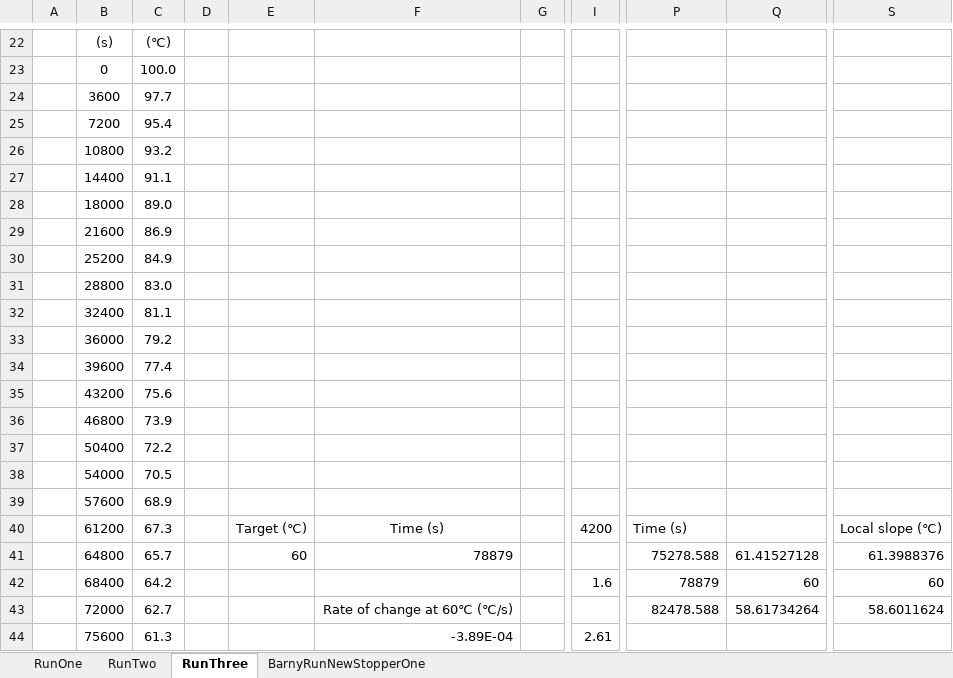
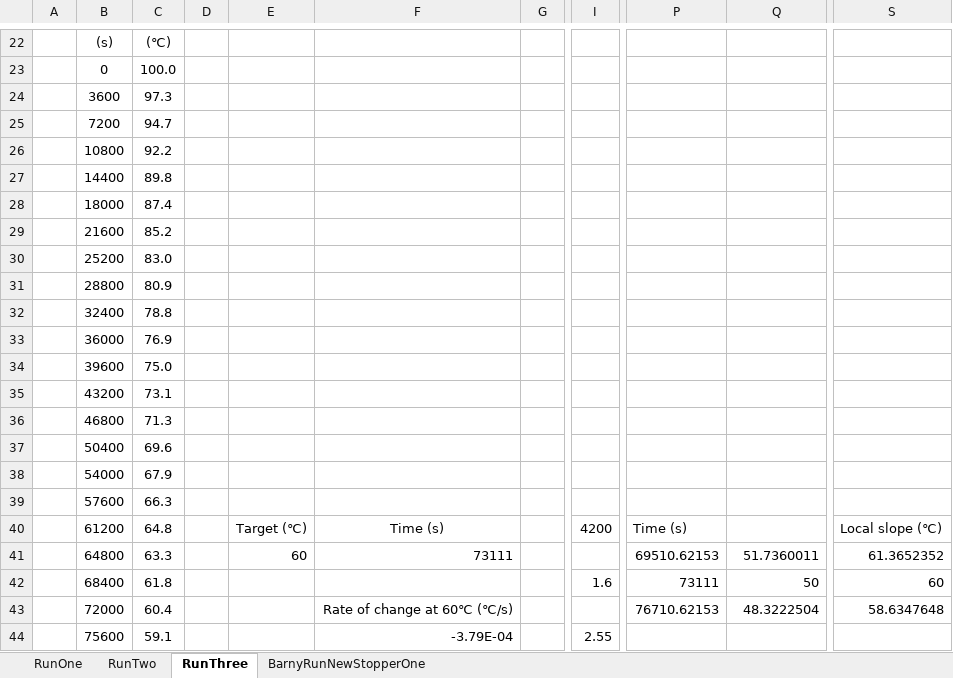
Before and after one commit to HMGrunthos/ThermosFlaskModel, an Excel workbook: ThermosFlaskModel.xlsx, sheet RunThree, drawn as a sheet; only a part is shown, gaps mark what is left out; values as stored, in another font and other column widths than the file's, no borders; charts and pictures not drawn; the diff covers the shown part only; the diff names each change by its address in the sheet, - before the commit and + after, or states it on an @@ line.

```diff
--- a/ThermosFlaskModel.xlsx (sheet RunThree)
+++ b/ThermosFlaskModel.xlsx (sheet RunThree)
-C24: 97.7
+C24: 97.3
-C25: 95.4
+C25: 94.7
-C26: 93.2
+C26: 92.2
-C27: 91.1
+C27: 89.8
-C28: 89.0
+C28: 87.4
-C29: 86.9
+C29: 85.2
-C30: 84.9
+C30: 83.0
-C31: 83.0
+C31: 80.9
-C32: 81.1
+C32: 78.8
-C33: 79.2
+C33: 76.9
-C34: 77.4
+C34: 75.0
-C35: 75.6
+C35: 73.1
-C36: 73.9
+C36: 71.3
-C37: 72.2
+C37: 69.6
-C38: 70.5
+C38: 67.9
-C39: 68.9
+C39: 66.3
-C40: 67.3
+C40: 64.8
-C41: 65.7
+C41: 63.3
-F41: 78879
+F41: 73111
-P41: 75278.588
+P41: 69510.62153
-Q41: 61.41527128
+Q41: 51.7360011
-S41: 61.3988376
+S41: 61.3652352
-C42: 64.2
+C42: 61.8
-P42: 78879
+P42: 73111
-Q42: 60
+Q42: 50
-C43: 62.7
+C43: 60.4
-P43: 82478.588
+P43: 76710.62153
-Q43: 58.61734264
+Q43: 48.3222504
-S43: 58.6011624
+S43: 58.6347648
-C44: 61.3
+C44: 59.1
-F44: -3.89E-04
+F44: -3.79E-04
-I44: 2.61
+I44: 2.55
```
Also changed, not shown: 2 added rows, 2 removed rows and 37 edited cells elsewhere in this sheet, sheet BarnyRunNewStopperOne, sheet RunTwo, sheet RunOne, formulas that keep their value, charts or pictures, 1 other file.
